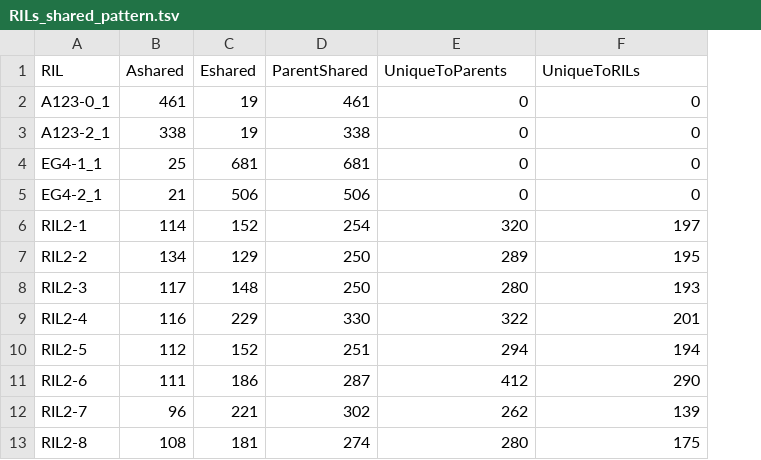
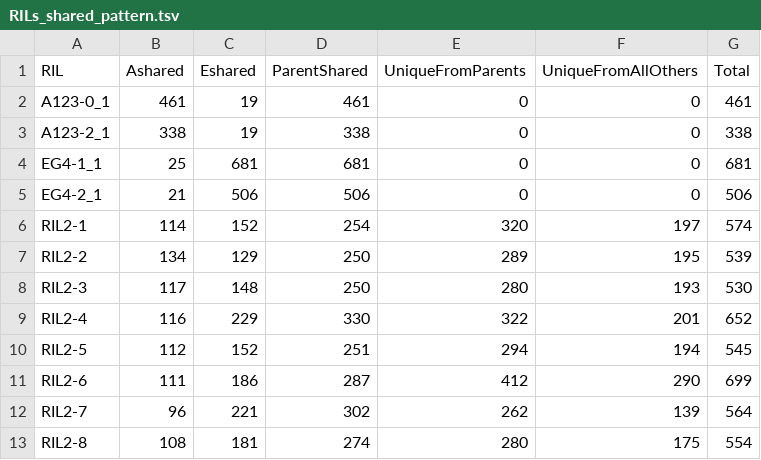
Before and after one commit to stajichlab/Rice_RILs_PopA123_EG4, a TSV file: analysis/RILs_shared_pattern.tsv, drawn as a sheet; the diff names each change by its address in the sheet, - before the commit and + after, or states it on an @@ line.

Commit message:
update for col names and add a total

```diff
--- a/analysis/RILs_shared_pattern.tsv
+++ b/analysis/RILs_shared_pattern.tsv
+column G (Total), rows 2-13: 461 | 338 | 681 | 506 | 574 | 539 | 530 | 652 | 545 | 699 | 564 | 554
-E1: UniqueToParents
+E1: UniqueFromParents
-F1: UniqueToRILs
+F1: UniqueFromAllOthers
```
Also changed, not shown: 1 other file.
